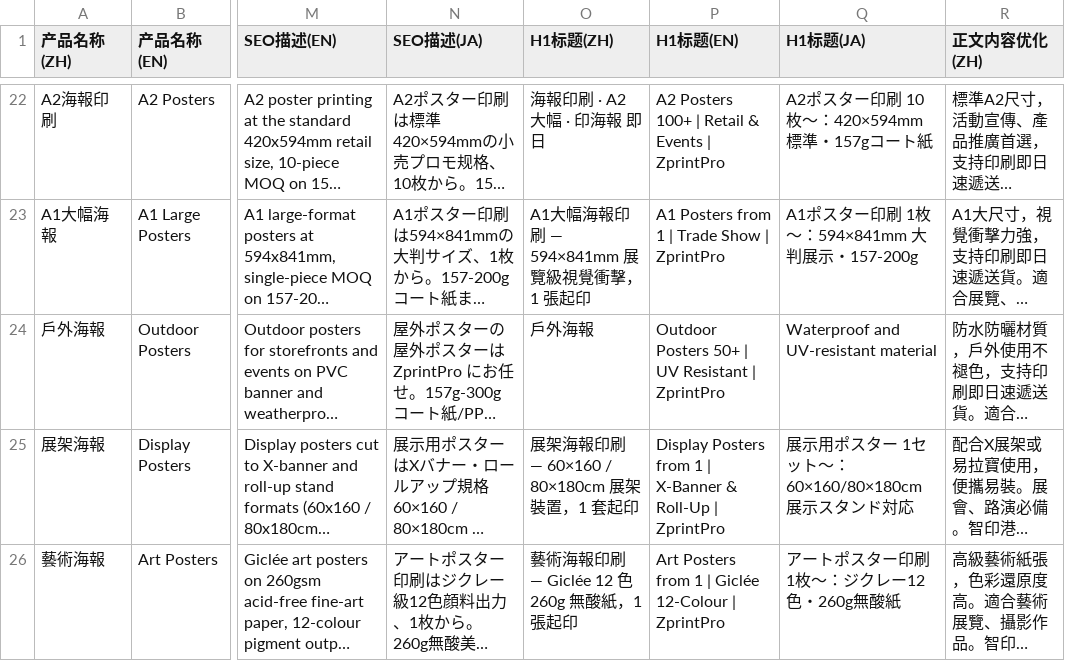
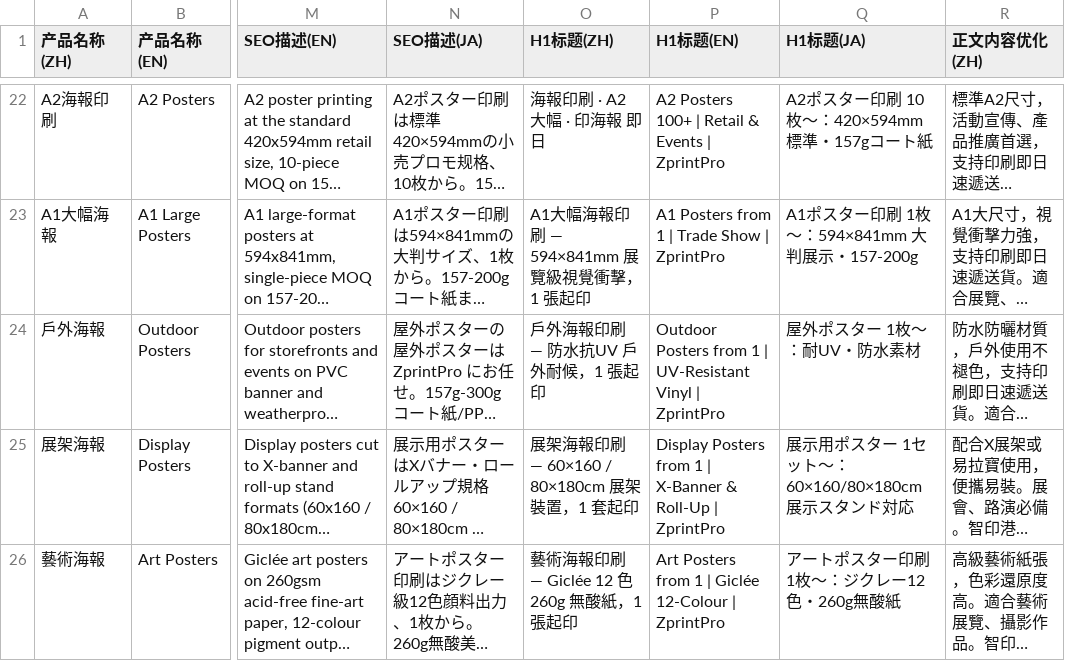
Before and after one commit to zprintprohk-rgb/zprintpro, a CSV file: zprintpro-sku-seo-data.csv, drawn as a sheet; only a part is shown, gaps mark what is left out; long unchanged cells end in …; the diff names each change by its address in the sheet, - before the commit and + after, or states it on an @@ line.

Commit message:
fix(v2 D1): outdoor-posters H1 trio truthed in CSV (source-of-truth field) — EN 50+->from 1 UV-Resistant Vinyl, ZH bare->differentiated, JA english-sentence->proper japanese; lesson re-confirmed: h1/desc/alt are CSV-covered fields, ts edits get reverted by regen (cluster-7 lesson recurred, caught by live probe)

```diff
--- a/zprintpro-sku-seo-data.csv
+++ b/zprintpro-sku-seo-data.csv
-O24 (H1标题(ZH)): 戶外海報
+O24 (H1标题(ZH)): 戶外海報印刷 — 防水抗UV 戶外耐候，1 張起印
-P24 (H1标题(EN)): Outdoor Posters 50+ | UV Resistant | ZprintPro
+P24 (H1标题(EN)): Outdoor Posters from 1 | UV-Resistant Vinyl | ZprintPro
-Q24 (H1标题(JA)): Waterproof and UV-resistant material
+Q24 (H1标题(JA)): 屋外ポスター 1枚〜：耐UV・防水素材
```
Also changed, not shown: 1 other file.
